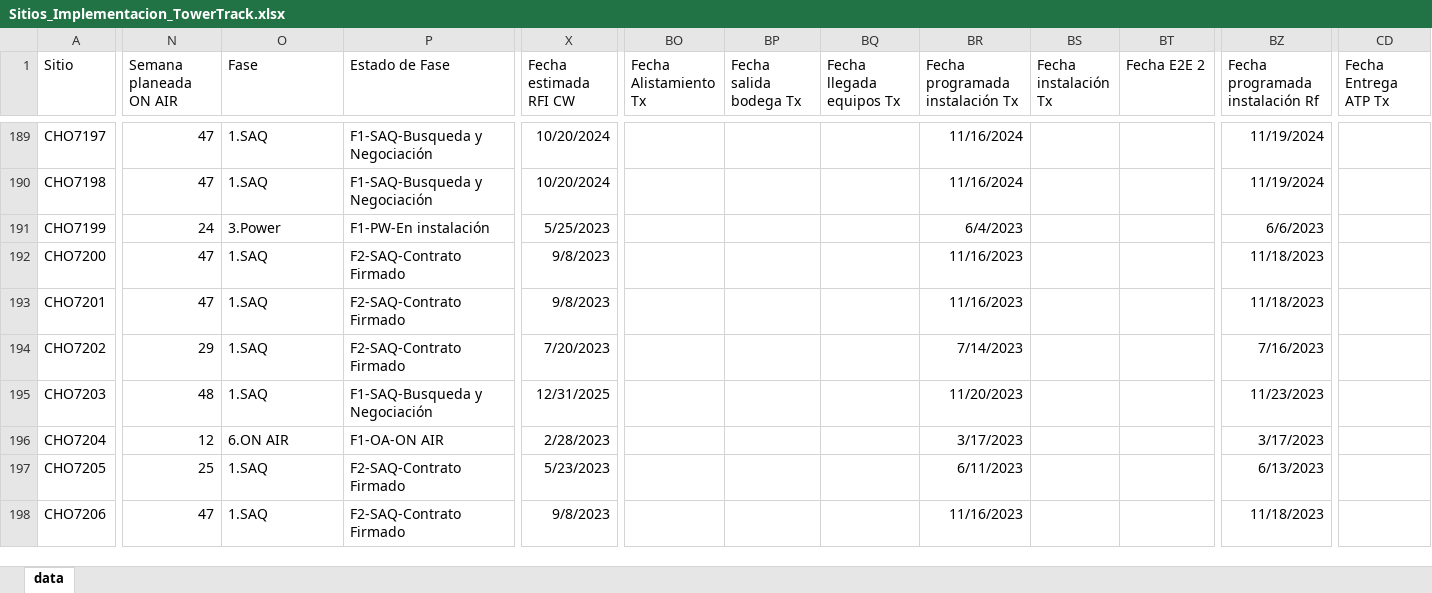
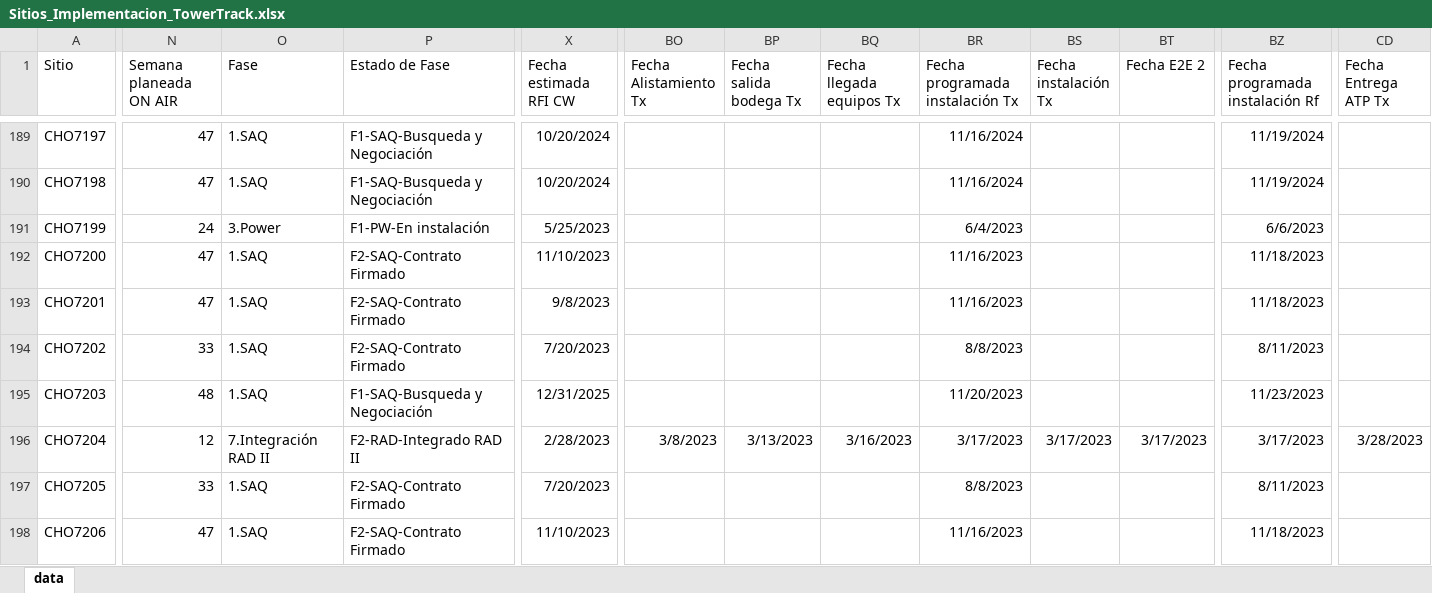
Before and after one commit to joseluis1061/NocAppPuppeteer, an Excel workbook: public/00_Inputs/Sitios_Implementacion_TowerTrack.xlsx, sheet data, drawn as a sheet; only a part is shown, gaps mark what is left out; values as stored, in another font and other column widths than the file's, no borders; the diff covers the shown part only; the diff names each change by its address in the sheet, - before the commit and + after, or states it on an @@ line.

```diff
--- a/public/00_Inputs/Sitios_Implementacion_TowerTrack.xlsx (sheet data)
+++ b/public/00_Inputs/Sitios_Implementacion_TowerTrack.xlsx (sheet data)
-X192 (Fecha estimada RFI CW): 9/8/2023
+X192 (Fecha estimada RFI CW): 11/10/2023
-N194 (Semana planeada ON AIR): 29
+N194 (Semana planeada ON AIR): 33
-BR194 (Fecha programada instalación Tx): 7/14/2023
+BR194 (Fecha programada instalación Tx): 8/8/2023
-BZ194 (Fecha programada instalación Rf): 7/16/2023
+BZ194 (Fecha programada instalación Rf): 8/11/2023
-O196 (Fase): 6.ON AIR
+O196 (Fase): 7.Integración RAD II
-P196 (Estado de Fase): F1-OA-ON AIR
+P196 (Estado de Fase): F2-RAD-Integrado RAD II
-BO196 (Fecha Alistamiento Tx): (empty)
+BO196 (Fecha Alistamiento Tx): 3/8/2023
-BP196 (Fecha salida bodega Tx): (empty)
+BP196 (Fecha salida bodega Tx): 3/13/2023
-BQ196 (Fecha llegada equipos Tx): (empty)
+BQ196 (Fecha llegada equipos Tx): 3/16/2023
-BS196 (Fecha instalación Tx): (empty)
+BS196 (Fecha instalación Tx): 3/17/2023
-BT196 (Fecha E2E 2): (empty)
+BT196 (Fecha E2E 2): 3/17/2023
-CD196 (Fecha Entrega ATP Tx): (empty)
+CD196 (Fecha Entrega ATP Tx): 3/28/2023
-N197 (Semana planeada ON AIR): 25
+N197 (Semana planeada ON AIR): 33
-X197 (Fecha estimada RFI CW): 5/23/2023
+X197 (Fecha estimada RFI CW): 7/20/2023
-BR197 (Fecha programada instalación Tx): 6/11/2023
+BR197 (Fecha programada instalación Tx): 8/8/2023
-BZ197 (Fecha programada instalación Rf): 6/13/2023
+BZ197 (Fecha programada instalación Rf): 8/11/2023
-X198 (Fecha estimada RFI CW): 9/8/2023
+X198 (Fecha estimada RFI CW): 11/10/2023
```
Also changed, not shown: 1 added row and 295 edited cells elsewhere in this sheet, public/01_Output/AlarmasU2020_Tower3_2023-03-21 12 35 29.xlsx, 8 other files.
